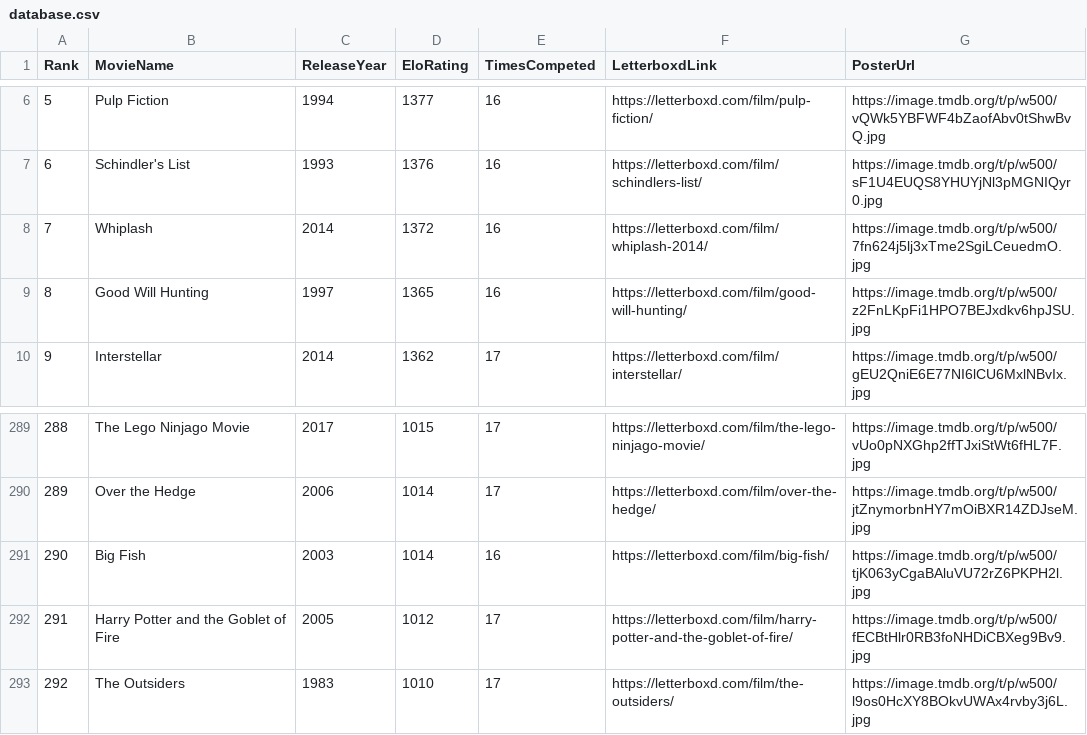
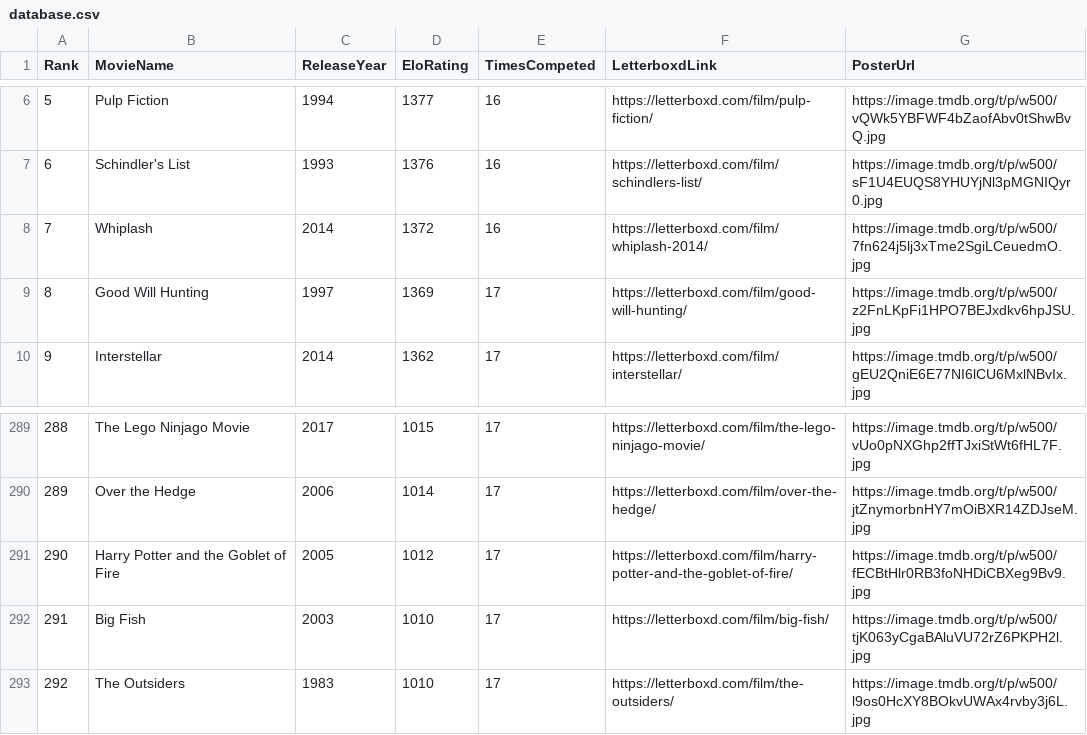
Before and after one commit to TheEverythingologist/MovieRankingWebsite, a CSV file: src/data/database.csv, drawn as a sheet; only a part is shown, gaps mark what is left out; removed rows and columns are numbered as before the commit, all else as after; the diff names each change by its address in the sheet, - before the commit and + after, or states it on an @@ line.

Commit message:
Update rankings: Good Will Hunting beat Big Fish

```diff
--- a/src/data/database.csv
+++ b/src/data/database.csv
-D9 (EloRating): 1365
+D9 (EloRating): 1369
-E9 (TimesCompeted): 16
+E9 (TimesCompeted): 17
-row 291: 290 | Big Fish | 2003 | 1014 | 16 | https://letterboxd.com/film/big-fish/ | https://image.tmdb.org/t/p/w500/tjK063yCgaBAluVU72rZ6PKPH2l.jpg
@@ column A (Rank) renumbered in row 291 @@
+row 292: 291 | Big Fish | 2003 | 1010 | 17 | https://letterboxd.com/film/big-fish/ | https://image.tmdb.org/t/p/w500/tjK063yCgaBAluVU72rZ6PKPH2l.jpg
```
